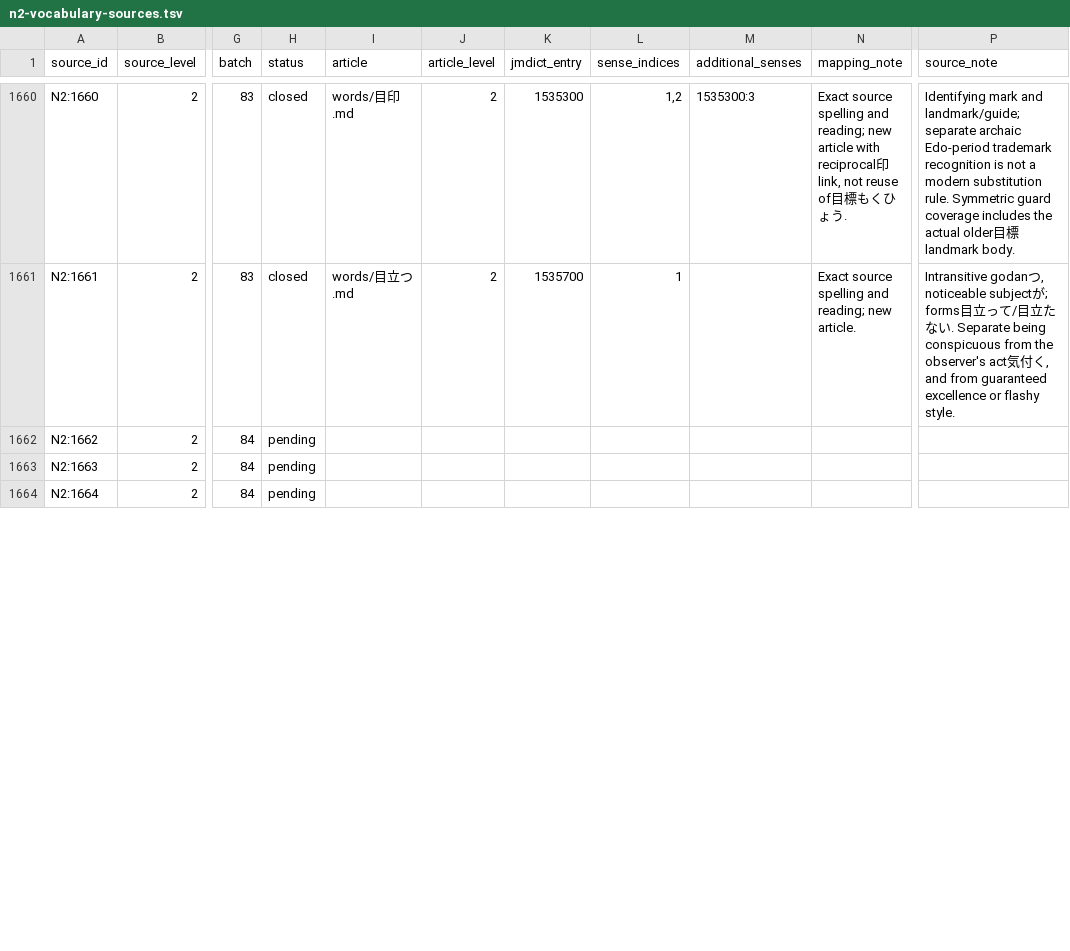
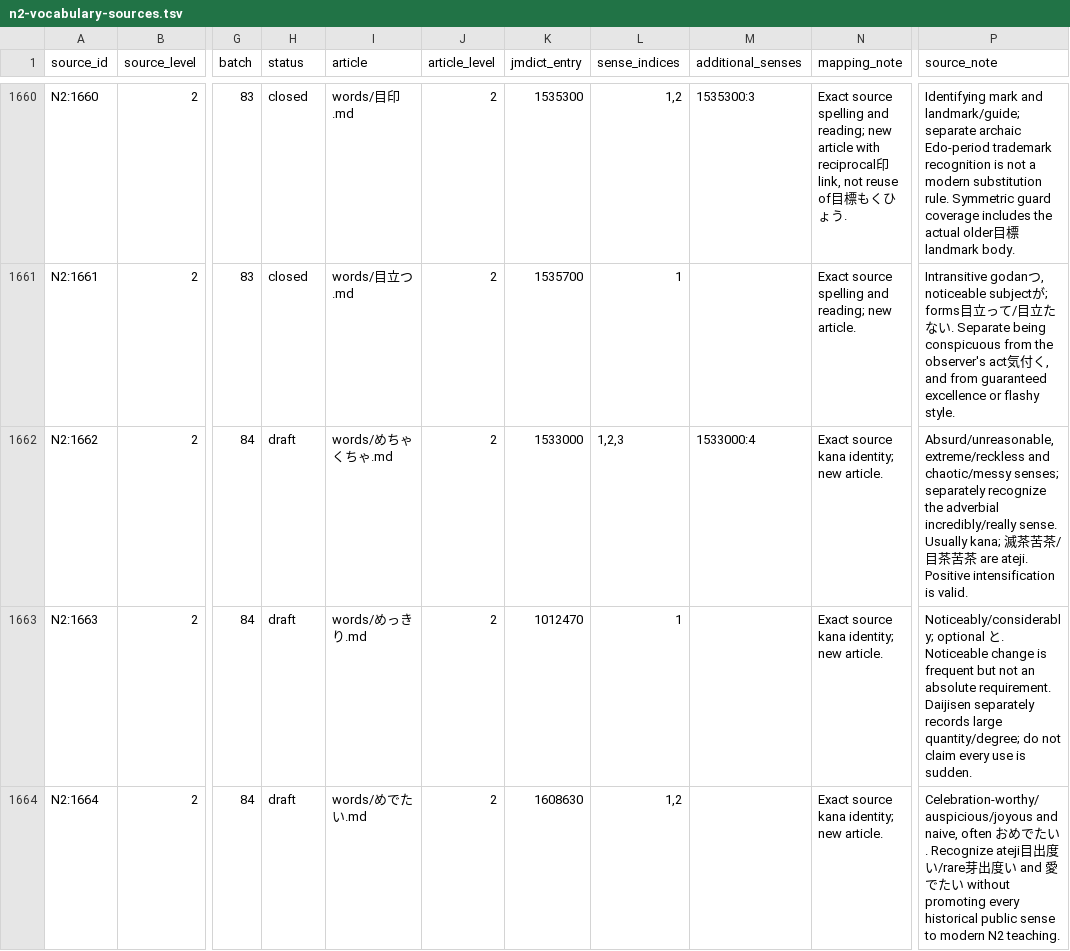
Before and after one commit to stop-cran/learning-japanese, a TSV file: docs/n2-vocabulary-sources.tsv, drawn as a sheet; only a part is shown, gaps mark what is left out; the diff covers the shown part only; the diff names each change by its address in the sheet, - before the commit and + after, or states it on an @@ line.

```diff
--- a/docs/n2-vocabulary-sources.tsv
+++ b/docs/n2-vocabulary-sources.tsv
-H1662:H1664 (status): pending
+H1662:H1664 (status): draft
-I1662 (article): (empty)
+I1662 (article): words/めちゃくちゃ.md
-J1662:J1664 (article_level): (empty)
+J1662:J1664 (article_level): 2
-K1662 (jmdict_entry): (empty)
+K1662 (jmdict_entry): 1533000
-L1662 (sense_indices): (empty)
+L1662 (sense_indices): 1,2,3
-M1662 (additional_senses): (empty)
+M1662 (additional_senses): 1533000:4
-N1662:N1664 (mapping_note): (empty)
+N1662:N1664 (mapping_note): Exact source kana identity; new article.
-P1662 (source_note): (empty)
+P1662 (source_note): Absurd/unreasonable, extreme/reckless and chaotic/messy senses; separately recognize the adverbial incredibly/really sense. Usually kana; 滅茶苦茶/目茶苦茶 are ateji. Positive intensification is valid.
-I1663 (article): (empty)
+I1663 (article): words/めっきり.md
-K1663 (jmdict_entry): (empty)
+K1663 (jmdict_entry): 1012470
-L1663 (sense_indices): (empty)
+L1663 (sense_indices): 1
-P1663 (source_note): (empty)
+P1663 (source_note): Noticeably/considerably; optional と. Noticeable change is frequent but not an absolute requirement. Daijisen separately records large quantity/degree; do not claim every use is sudden.
-I1664 (article): (empty)
+I1664 (article): words/めでたい.md
-K1664 (jmdict_entry): (empty)
+K1664 (jmdict_entry): 1608630
-L1664 (sense_indices): (empty)
+L1664 (sense_indices): 1,2
-P1664 (source_note): (empty)
+P1664 (source_note): Celebration-worthy/auspicious/joyous and naive, often おめでたい. Recognize ateji目出度い/rare芽出度い and 愛でたい without promoting every historical public sense to modern N2 teaching.
```
Also changed, not shown: 125 edited cells elsewhere in this file, 28 other files.
